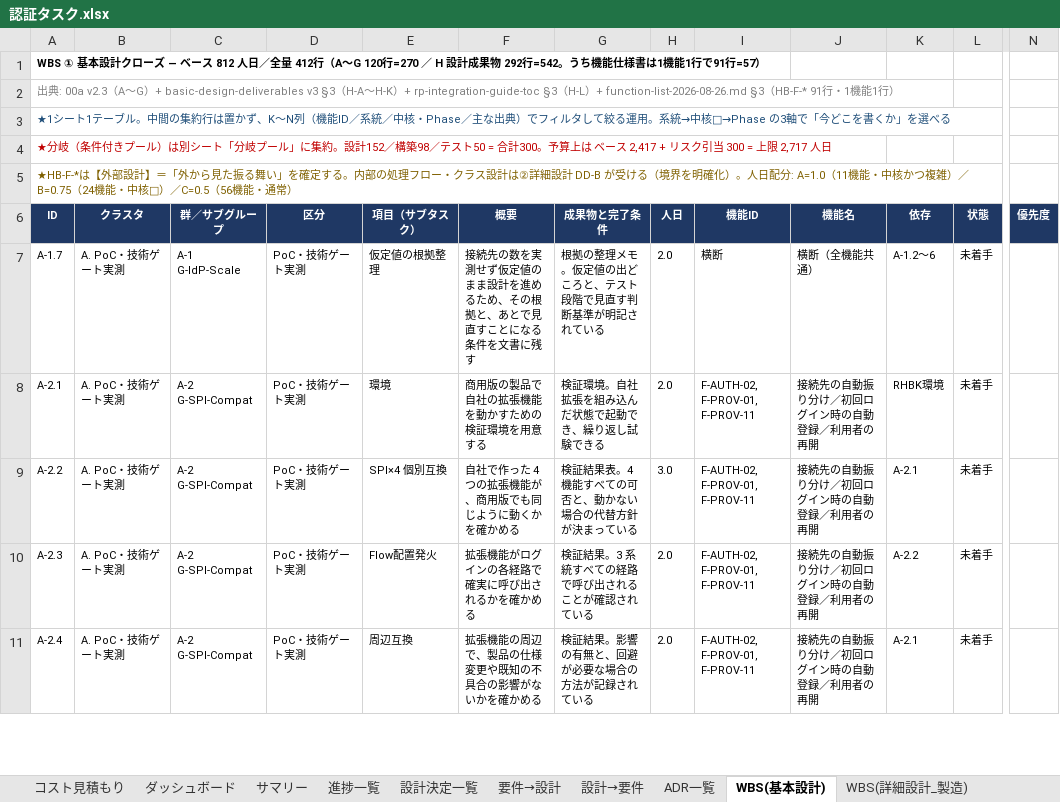
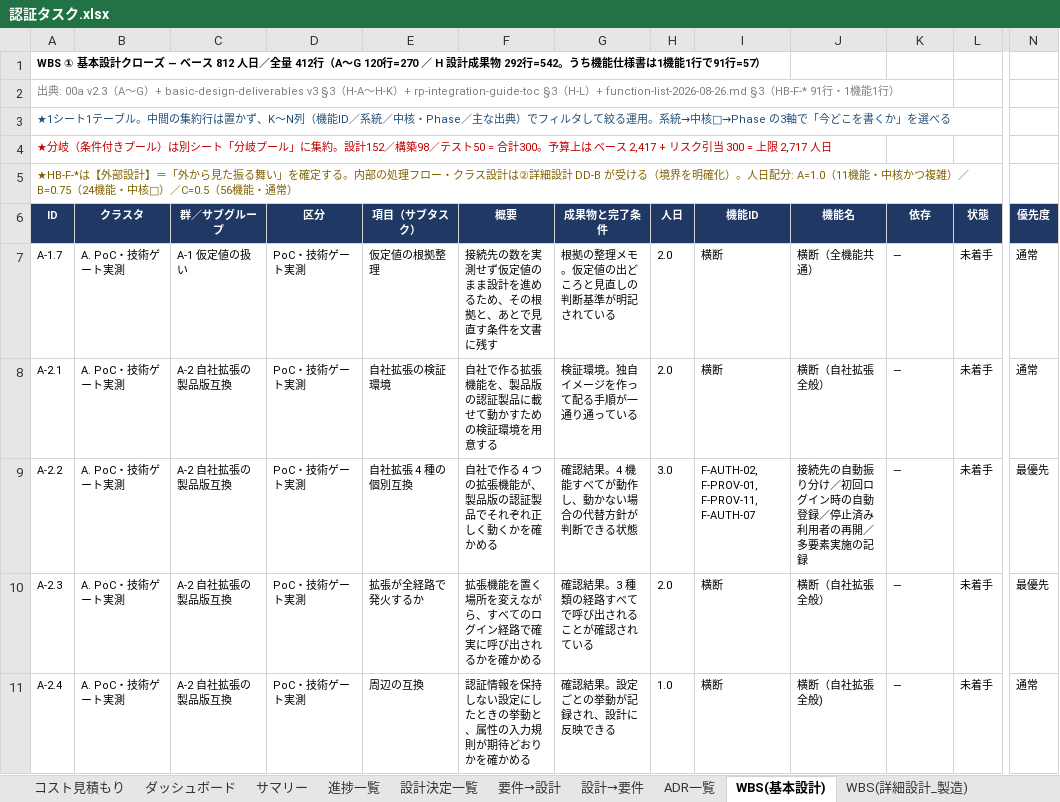
Before and after one commit to suepie/aws-atuh-poc, an Excel workbook: doc/excel/認証タスク.xlsx, sheet WBS(基本設計), drawn as a sheet; only a part is shown, gaps mark what is left out; values as stored, in another font and other column widths than the file's, no borders; conditional formats not drawn; the diff covers the shown part only; the diff names each change by its address in the sheet, - before the commit and + after, or states it on an @@ line.

Commit message:
ex

```diff
--- a/doc/excel/認証タスク.xlsx (sheet WBS(基本設計))
+++ b/doc/excel/認証タスク.xlsx (sheet WBS(基本設計))
-C7 (群／サブグループ): A-1 G-IdP-Scale
+C7 (群／サブグループ): A-1 仮定値の扱い
-F7 (概要): …で見直すことになる条件を文…
+F7 (概要): …で見直す条件を文…
-G7 (成果物と完了条件): 根拠の整理メモ。仮定値の出どころと、テスト段階で見直す判断基準が明記されている
+G7 (成果物と完了条件): 根拠の整理メモ。仮定値の出どころと見直しの判断基準が明記されている
-K7 (依存): A-1.2〜6
+K7 (依存): —
-N7:N8 (優先度): (empty)
+N7:N8 (優先度): 通常
-C8:C11 (群／サブグループ): A-2 G-SPI-Compat
+C8:C11 (群／サブグループ): A-2 自社拡張の製品版互換
-E8 (項目（サブタスク）): 環境
+E8 (項目（サブタスク）): 自社拡張の検証環境
-F8 (概要): 商用版の製品で自社の拡張機能を動かすための検証環境を用意する
+F8 (概要): 自社で作る拡張機能を、製品版の認証製品に載せて動かすための検証環境を用意する
-G8 (成果物と完了条件): 検証環境。自社拡張を組み込んだ状態で起動でき、繰り返し試験できる
+G8 (成果物と完了条件): 検証環境。独自イメージを作って配る手順が一通り通っている
-I8 (機能ID): F-AUTH-02, F-PROV-01, F-PROV-11
+I8 (機能ID): 横断
-J8 (機能名): 接続先の自動振り分け／初回ログイン時の自動登録／利用者の再開
+J8 (機能名): 横断（自社拡張全般）
-K8 (依存): RHBK環境
+K8 (依存): —
-E9 (項目（サブタスク）): SPI×4 個別互換
+E9 (項目（サブタスク）): 自社拡張 4 種の個別互換
-F9 (概要): 自社で作った 4 つの拡張機能が、商用版でも同じように動くかを確かめる
+F9 (概要): 自社で作る 4 つの拡張機能が、製品版の認証製品でそれぞれ正しく動くかを確かめる
-G9 (成果物と完了条件): 検証結果表。4 機能すべての可否と、動かない場合の代替方針が決まっている
+G9 (成果物と完了条件): 確認結果。4 機能すべてが動作し、動かない場合の代替方針が判断できる状態
-I9 (機能ID): F-AUTH-02, F-PROV-01, F-PROV-11
+I9 (機能ID): F-AUTH-02, F-PROV-01, F-PROV-11, F-AUTH-07
-J9 (機能名): 接続先の自動振り分け／初回ログイン時の自動登録／利用者の再開
+J9 (機能名): 接続先の自動振り分け／初回ログイン時の自動登録／停止済み利用者の再開／多要素実施の記録
-K9 (依存): A-2.1
+K9 (依存): —
-N9:N10 (優先度): (empty)
+N9:N10 (優先度): 最優先
-E10 (項目（サブタスク）): Flow配置発火
+E10 (項目（サブタスク）): 拡張が全経路で発火するか
-F10 (概要): 拡張機能がログインの各経路で確実に呼び出されるかを確かめる
+F10 (概要): 拡張機能を置く場所を変えながら、すべてのログイン経路で確実に呼び出されるかを確かめる
-G10 (成果物と完了条件): 検証結果。3 系統すべての経路で呼び出されることが確認されている
+G10 (成果物と完了条件): 確認結果。3 種類の経路すべてで呼び出されることが確認されている
-I10:I11 (機能ID): F-AUTH-02, F-PROV-01, F-PROV-11
+I10:I11 (機能ID): 横断
-J10 (機能名): 接続先の自動振り分け／初回ログイン時の自動登録／利用者の再開
+J10 (機能名): 横断（自社拡張全般）
-K10 (依存): A-2.2
+K10 (依存): —
-E11 (項目（サブタスク）): 周辺互換
+E11 (項目（サブタスク）): 周辺の互換
-F11 (概要): 拡張機能の周辺で、製品の仕様変更や既知の不具合の影響がないかを確かめる
+F11 (概要): 認証情報を保持しない設定にしたときの挙動と、属性の入力規則が期待どおりかを確かめる
-G11 (成果物と完了条件): 検証結果。影響の有無と、回避が必要な場合の方法が記録されている
+G11 (成果物と完了条件): 確認結果。設定ごとの挙動が記録され、設計に反映できる
-H11 (人日): 2.0
+H11 (人日): 1.0
-J11 (機能名): 接続先の自動振り分け／初回ログイン時の自動登録／利用者の再開
+J11 (機能名): 横断（自社拡張全般)
-K11 (依存): A-2.1
+K11 (依存): —
-N11 (優先度): (empty)
+N11 (優先度): 通常
```
Also changed, not shown: 13 added rows, 18 removed rows and 24 edited cells elsewhere in this sheet, sheet 分岐プール, sheet ダッシュボード, sheet サマリー, formulas that keep their value.
